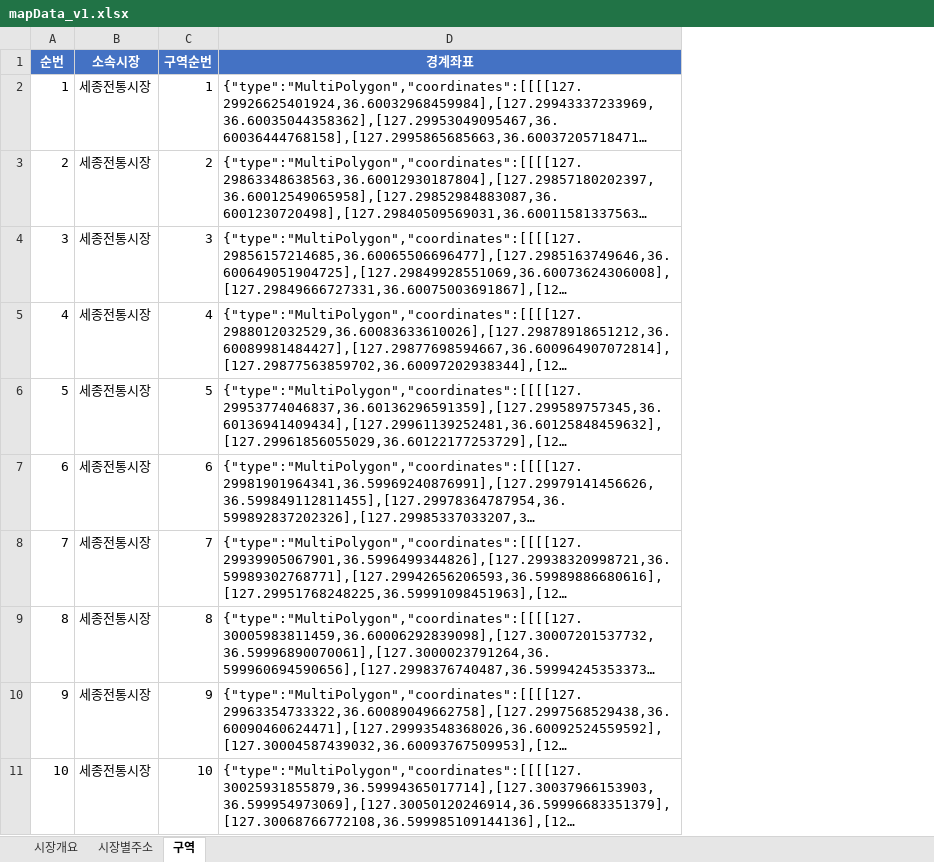
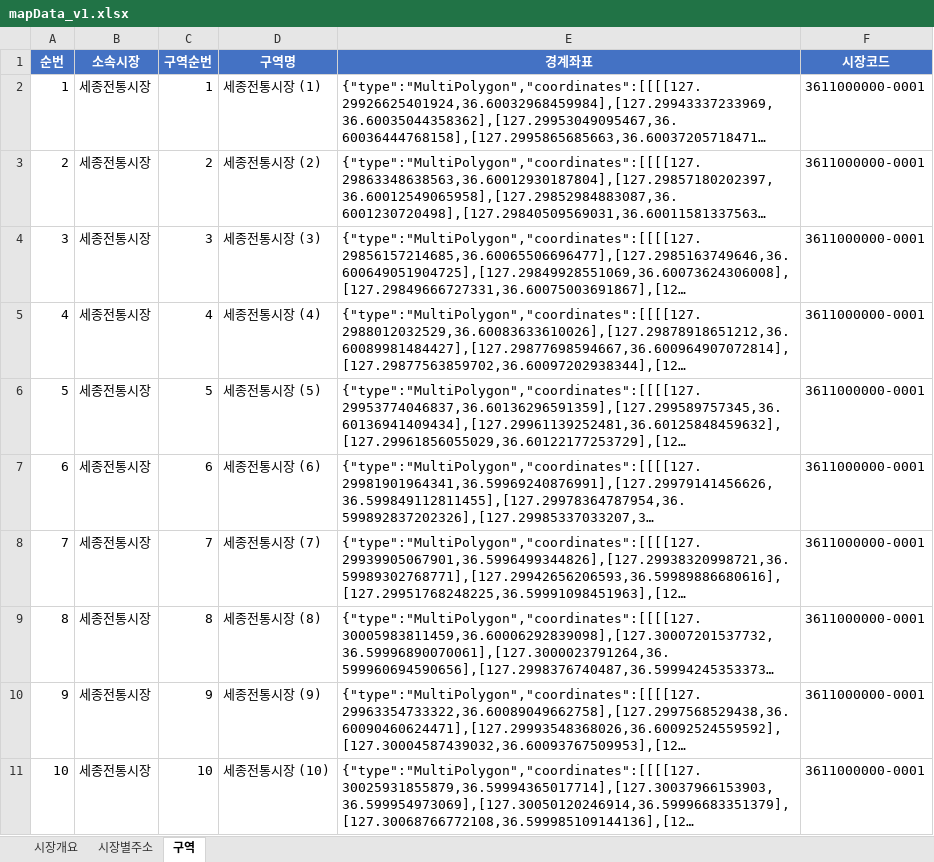
Before and after one commit to jihoon17/onnuri2, an Excel workbook: mapData_v1.xlsx, sheet 구역, drawn as a sheet; only a part is shown; long unchanged cells end in …; values as stored, in another font and other column widths than the file's, no borders; the diff names each change by its address in the sheet, - before the commit and + after, or states it on an @@ line.

```diff
--- a/mapData_v1.xlsx (sheet 구역)
+++ b/mapData_v1.xlsx (sheet 구역)
+column D (구역명), rows 2-11: 세종전통시장 (1) | 세종전통시장 (2) | 세종전통시장 (3) | 세종전통시장 (4) | 세종전통시장 (5) | 세종전통시장 (6) | 세종전통시장 (7) | 세종전통시장 (8) | 세종전통시장 (9) | 세종전통시장 (10)
+column F (시장코드), rows 2-11: all 3611000000-0001
```
Also changed, not shown: sheet 시장별주소, sheet 시장개요, 1 other file.
